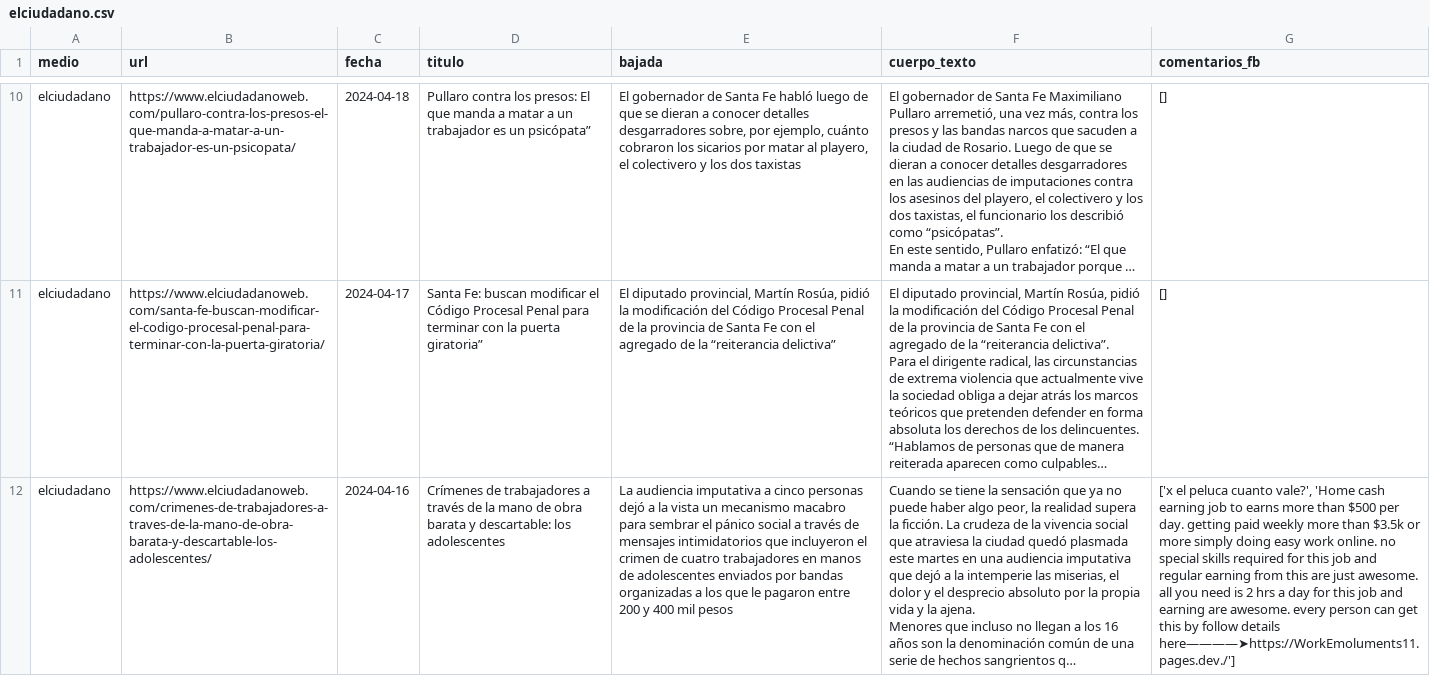
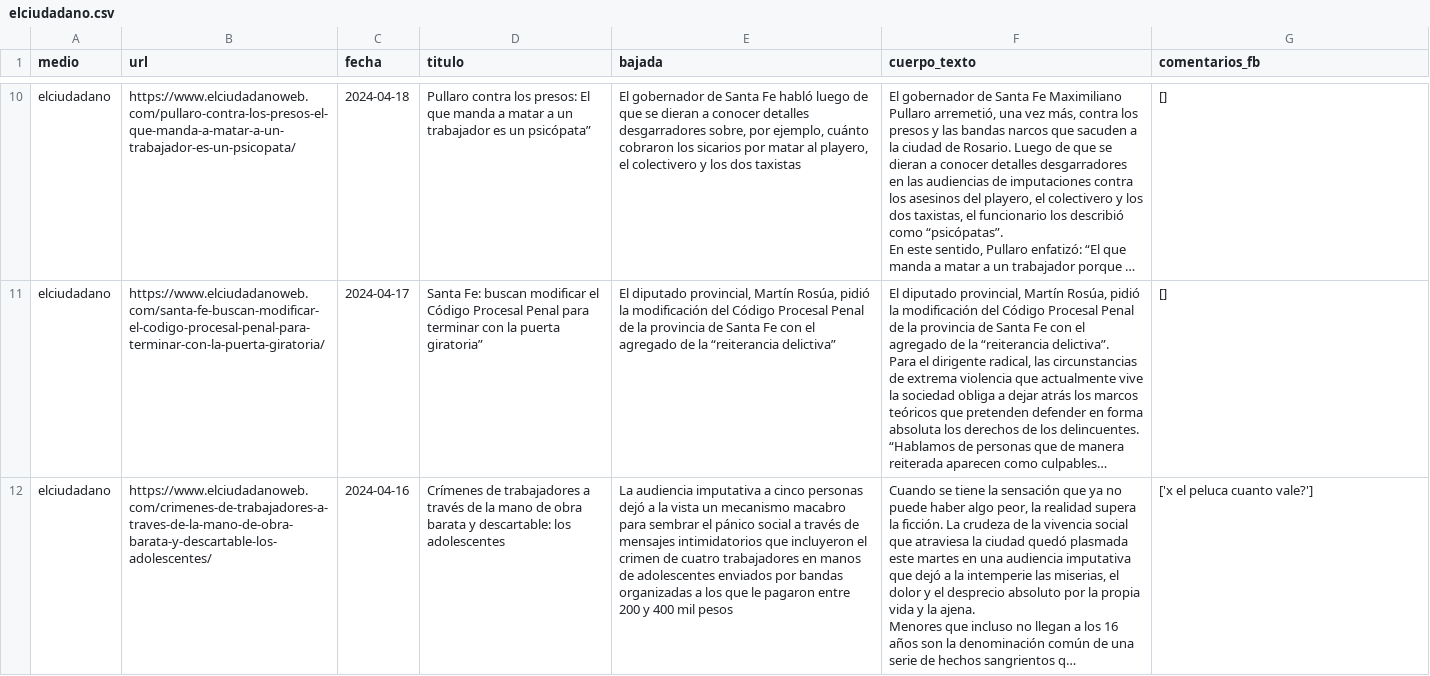
Before and after one commit to Fran251184/pasantia_TUIA_CIM_Francisco_J._Alomar, a CSV file: csv_por_medio/elciudadano.csv, drawn as a sheet; only a part is shown, gaps mark what is left out; long unchanged cells end in …; the diff covers the shown part only; the diff names each change by its address in the sheet, - before the commit and + after, or states it on an @@ line.

Commit message:
Add files via upload

```diff
--- a/csv_por_medio/elciudadano.csv
+++ b/csv_por_medio/elciudadano.csv
-G12 (comentarios_fb): …peluca cuanto vale?', 'Home cash earning job to earns more than $500 per day. getting paid weekly more than $3.5k or more simply doing easy work online. no special skills required for this job and regular earning from this are just awesome. all you need is 2 hrs a day for this job and earning are awesome. every person can get this by follow details here————➤https://WorkEmoluments11.pages.dev./']
+G12 (comentarios_fb): …peluca cuanto vale?']
```
Also changed, not shown: 10 edited cells elsewhere in this file.
